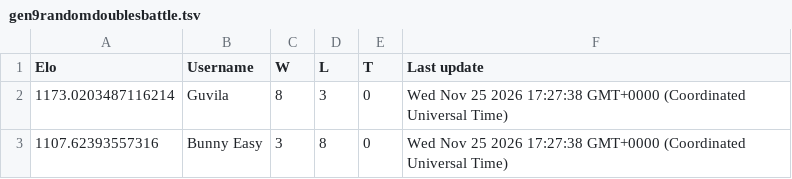
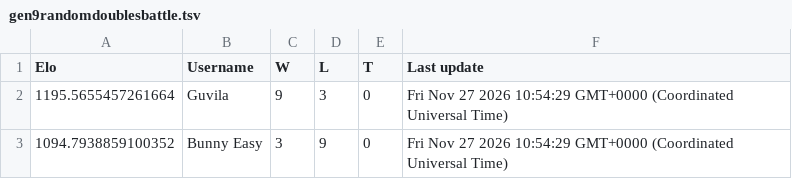
Before and after one commit to Proudkiller0015/velvet-bunny-showdown, a TSV file: data/ladders/gen9randomdoublesbattle.tsv, drawn as a sheet.

Commit message:
Ladder: gen9randomdoublesbattle [skip render]

```diff
--- a/data/ladders/gen9randomdoublesbattle.tsv
+++ b/data/ladders/gen9randomdoublesbattle.tsv
@@ -1,3 +1,3 @@
 Elo	Username	W	L	T	Last update
-1173.0203487116214	Guvila	8	3	0	Wed Nov 25 2026 17:27:38 GMT+0000 (Coordinated Universal Time)
-1107.62393557316	Bunny Easy	3	8	0	Wed Nov 25 2026 17:27:38 GMT+0000 (Coordinated Universal Time)
+1195.5655457261664	Guvila	9	3	0	Fri Nov 27 2026 10:54:29 GMT+0000 (Coordinated Universal Time)
+1094.7938859100352	Bunny Easy	3	9	0	Fri Nov 27 2026 10:54:29 GMT+0000 (Coordinated Universal Time)
```
